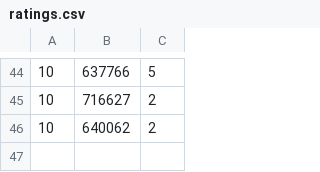
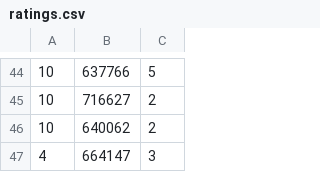
Before and after one commit to Per-Starke/NutritionRecSys, a CSV file: Data/ratings.csv, drawn as a sheet; only a part is shown, gaps mark what is left out; the diff names each change by its address in the sheet, - before the commit and + after, or states it on an @@ line.

```diff
--- a/Data/ratings.csv
+++ b/Data/ratings.csv
+row 47: 4 | 664147 | 3
```
Also changed, not shown: Predicted_ratings_data/recommendations_collaborative_itemknn.csv, Predicted_ratings_data/recommendations_collaborative_userknn.csv, 6 other files.
